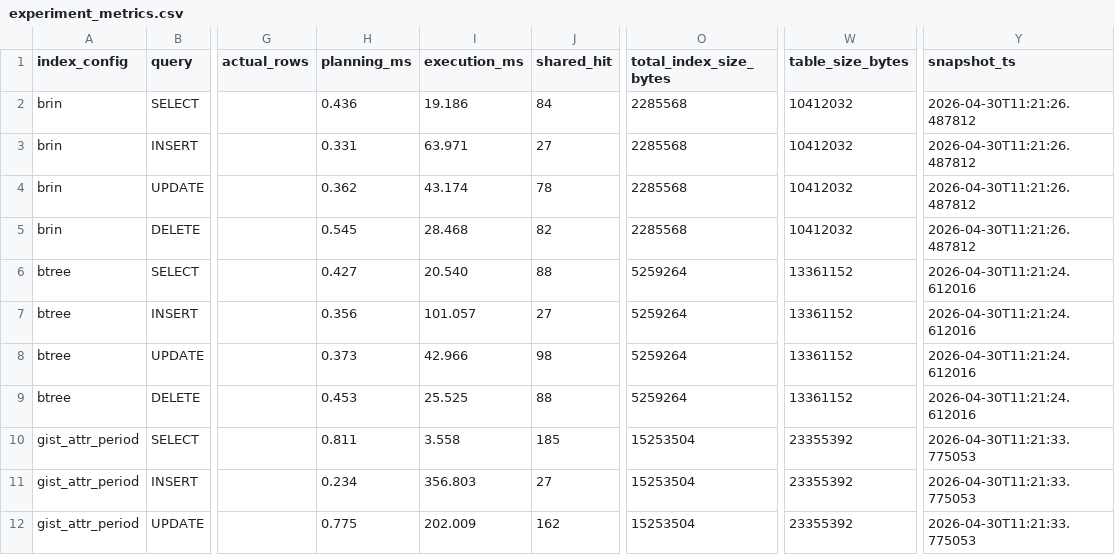
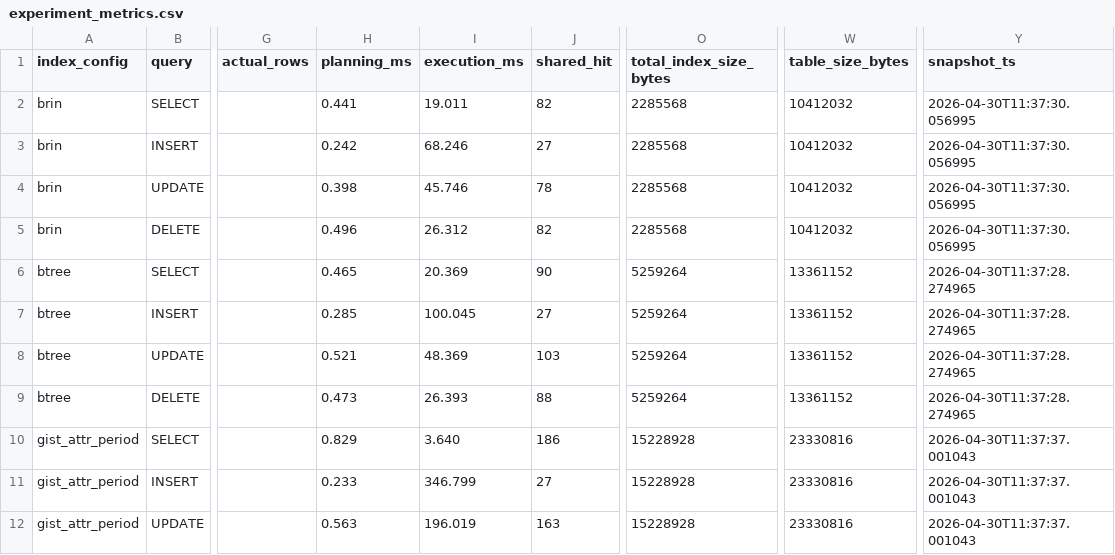
Before and after one commit to yash7312/DBIS_FINAL_project, a CSV file: experiment_logs/experiment_metrics.csv, drawn as a sheet; only a part is shown, gaps mark what is left out; the diff covers the shown part only; the diff names each change by its address in the sheet, - before the commit and + after, or states it on an @@ line.

```diff
--- a/experiment_logs/experiment_metrics.csv
+++ b/experiment_logs/experiment_metrics.csv
-H2 (planning_ms): 0.436
+H2 (planning_ms): 0.441
-I2 (execution_ms): 19.186
+I2 (execution_ms): 19.011
-J2 (shared_hit): 84
+J2 (shared_hit): 82
-Y2:Y5 (snapshot_ts): 2026-04-30T11:21:26.487812
+Y2:Y5 (snapshot_ts): 2026-04-30T11:37:30.056995
-H3 (planning_ms): 0.331
+H3 (planning_ms): 0.242
-I3 (execution_ms): 63.971
+I3 (execution_ms): 68.246
-H4 (planning_ms): 0.362
+H4 (planning_ms): 0.398
-I4 (execution_ms): 43.174
+I4 (execution_ms): 45.746
-H5 (planning_ms): 0.545
+H5 (planning_ms): 0.496
-I5 (execution_ms): 28.468
+I5 (execution_ms): 26.312
-H6 (planning_ms): 0.427
+H6 (planning_ms): 0.465
-I6 (execution_ms): 20.540
+I6 (execution_ms): 20.369
-J6 (shared_hit): 88
+J6 (shared_hit): 90
-Y6:Y9 (snapshot_ts): 2026-04-30T11:21:24.612016
+Y6:Y9 (snapshot_ts): 2026-04-30T11:37:28.274965
-H7 (planning_ms): 0.356
+H7 (planning_ms): 0.285
-I7 (execution_ms): 101.057
+I7 (execution_ms): 100.045
-H8 (planning_ms): 0.373
+H8 (planning_ms): 0.521
-I8 (execution_ms): 42.966
+I8 (execution_ms): 48.369
-J8 (shared_hit): 98
+J8 (shared_hit): 103
-H9 (planning_ms): 0.453
+H9 (planning_ms): 0.473
-I9 (execution_ms): 25.525
+I9 (execution_ms): 26.393
-H10 (planning_ms): 0.811
+H10 (planning_ms): 0.829
-I10 (execution_ms): 3.558
+I10 (execution_ms): 3.640
-J10 (shared_hit): 185
+J10 (shared_hit): 186
-O10:O12 (total_index_size_bytes): 15253504
+O10:O12 (total_index_size_bytes): 15228928
-W10:W12 (table_size_bytes): 23355392
+W10:W12 (table_size_bytes): 23330816
-Y10:Y12 (snapshot_ts): 2026-04-30T11:21:33.775053
+Y10:Y12 (snapshot_ts): 2026-04-30T11:37:37.001043
-H11 (planning_ms): 0.234
+H11 (planning_ms): 0.233
-I11 (execution_ms): 356.803
+I11 (execution_ms): 346.799
-H12 (planning_ms): 0.775
+H12 (planning_ms): 0.563
-I12 (execution_ms): 202.009
+I12 (execution_ms): 196.019
-J12 (shared_hit): 162
+J12 (shared_hit): 163
```
Also changed, not shown: 111 edited cells elsewhere in this file, experiment_logs/benchmark_matrix/metrics_brin.csv, experiment_logs/benchmark_matrix/metrics_btree.csv, 25 other files.
